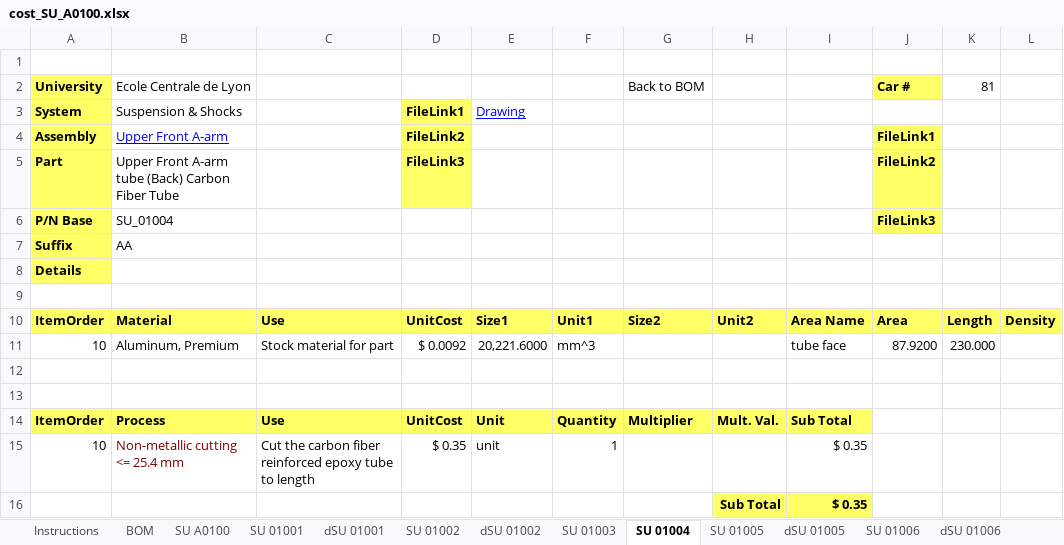
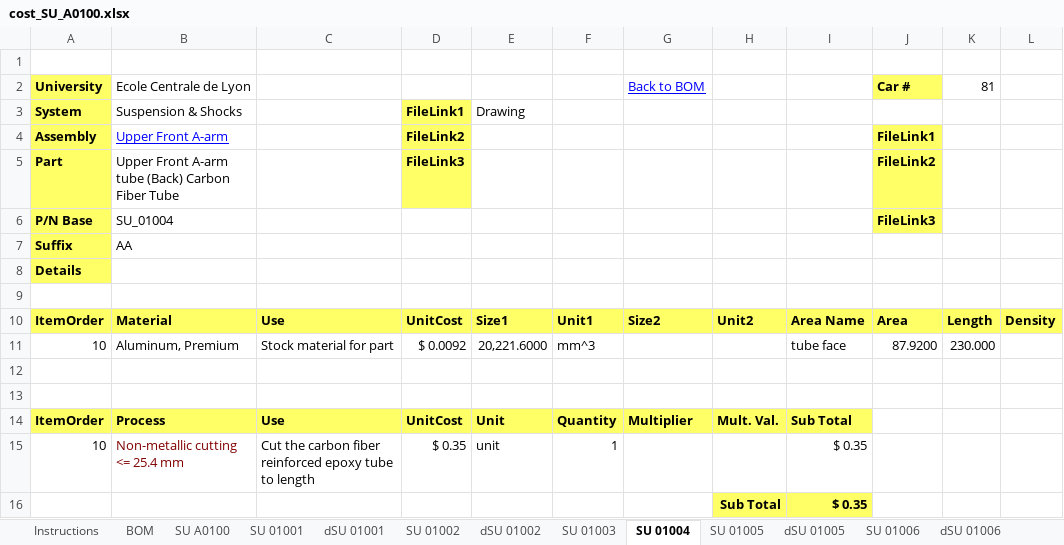
Before and after one commit to epsa-team/Vulcanix-v1.0, an Excel workbook: SU - Suspension/Cost/cost_SU_A0100.xlsx, sheet SU 01004, drawn as a sheet; only a part is shown; values as stored, in another font and other column widths than the file's, no borders; the diff names each change by its address in the sheet, - before the commit and + after, or states it on an @@ line.

```diff
--- a/SU - Suspension/Cost/cost_SU_A0100.xlsx (sheet SU 01004)
+++ b/SU - Suspension/Cost/cost_SU_A0100.xlsx (sheet SU 01004)
@@ G2 underline: off → on, text colour: black → #0000FF @@
@@ E3 underline: on → off, text colour: #0000FF → black @@
```
Also changed, not shown: sheet BOM, sheet SU 01003, sheet SU 01006, sheet SU 01005, sheet SU 01002, sheet SU 01001, 1 more sheet, formulas that keep their value, charts or pictures.
